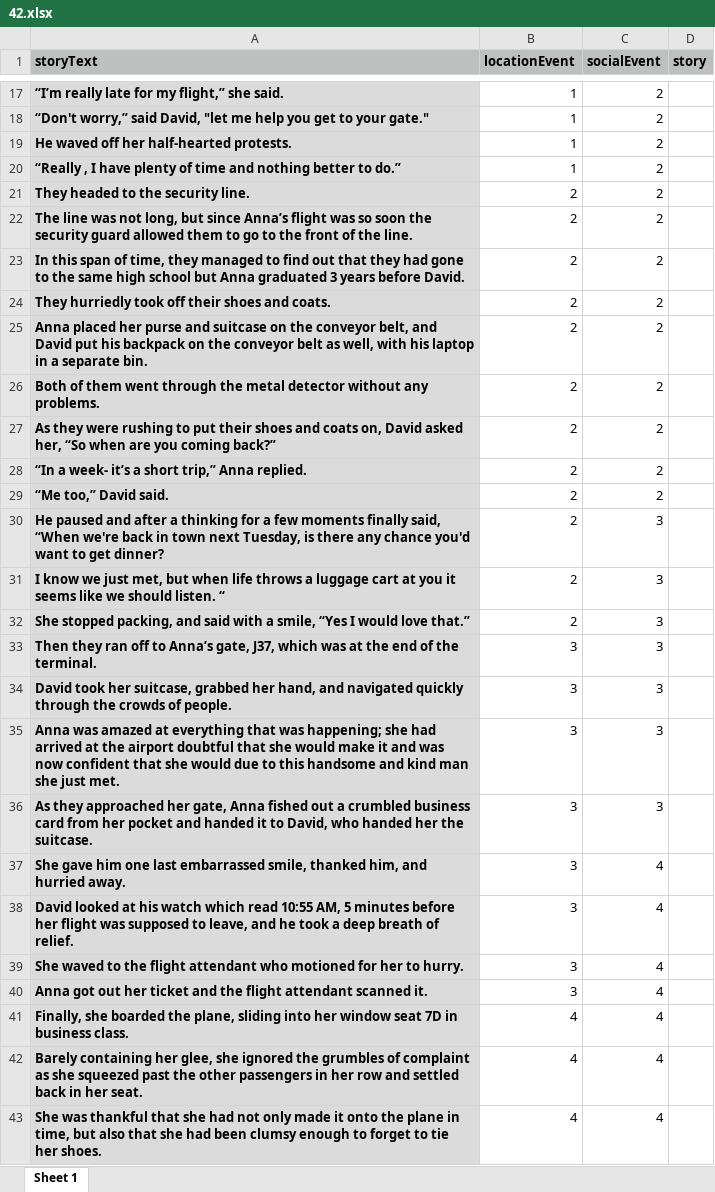
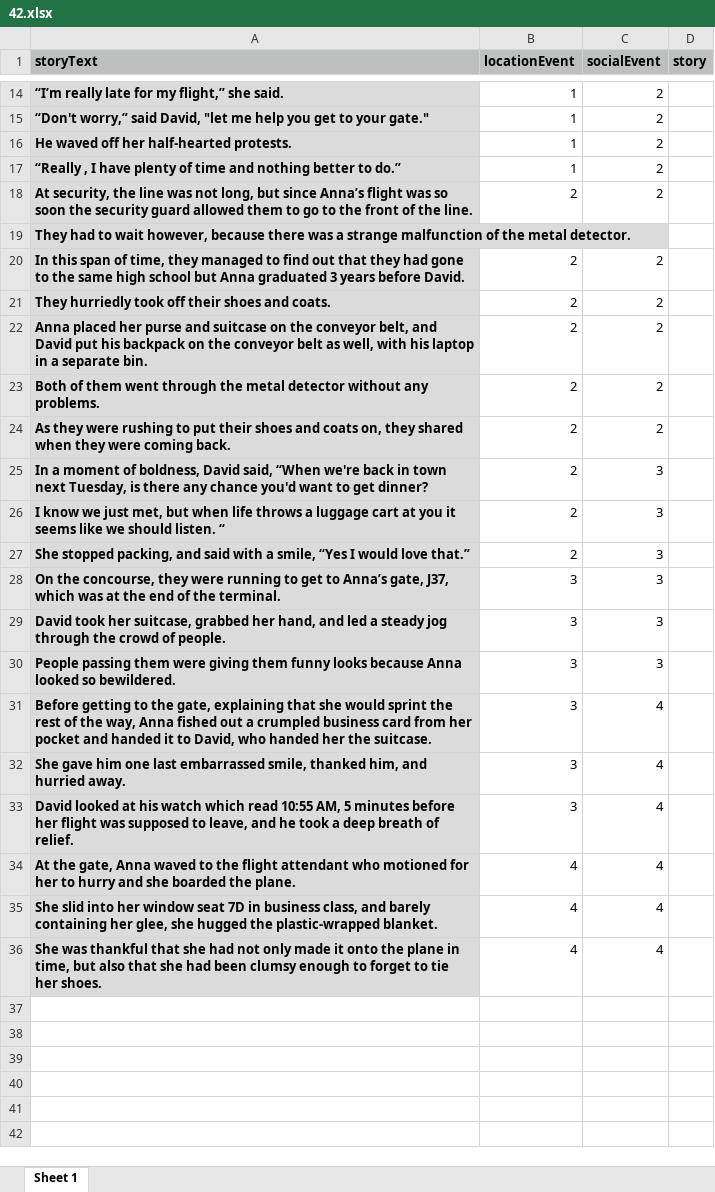
Before and after one commit to reblando/ebs, an Excel workbook: story_xlsx_files/42.xlsx, sheet Sheet 1, drawn as a sheet; only a part is shown, gaps mark what is left out; values as stored, in another font and other column widths than the file's, no borders; removed rows and columns are numbered as before the commit, all else as after; the diff covers the shown part only; the diff names each change by its address in the sheet, - before the commit and + after, or states it on an @@ line.

```diff
--- a/story_xlsx_files/42.xlsx (sheet Sheet 1)
+++ b/story_xlsx_files/42.xlsx (sheet Sheet 1)
-row 21: They headed to the security line. | 2 | 2
-A18 (storyText): The line was…
+A18 (storyText): At security, the line was…
+row 19: They had to wait however, because there was a strange malfunction of the metal detector.
-A24 (storyText): …coats on, David asked her, “So when are you coming back?”
+A24 (storyText): …coats on, they shared when they were coming back.
-row 28: “In a week- it’s a short trip,” Anna replied. | 2 | 2
-row 29: “Me too,” David said. | 2 | 2
-A25 (storyText): He paused and after a thinking for a few moments finally said, “When…
+A25 (storyText): In a moment of boldness, David said, “When…
-A28 (storyText): Then they ran off to Anna’s…
+A28 (storyText): On the concourse, they were running to get to Anna’s…
-A29 (storyText): …hand, and navigated quickly through the crowds of people.
+A29 (storyText): …hand, and led a steady jog through the crowd of people.
-row 35: Anna was amazed at everything that was happening; she had arrived at the airport doubtful that she would make it and was now confident that she would due to this handsome and kind man she just met. | 3 | 3
-A30 (storyText): As they approached her gate, Anna fished out a crumbled business card from her pocket and handed it to David, who handed her the suitcase.
+A30 (storyText): People passing them were giving them funny looks because Anna looked so bewildered.
+row 31: Before getting to the gate, explaining that she would sprint the rest of the way, Anna fished out a crumpled business card from her pocket and handed it to David, who handed her the suitcase. | 3 | 4
-row 39: She waved to the flight attendant who motioned for her to hurry. | 3 | 4
-row 40: Anna got out her ticket and the flight attendant scanned it. | 3 | 4
-A34 (storyText): Finally, she boarded the plane, sliding into her window seat 7D in business class.
+A34 (storyText): At the gate, Anna waved to the flight attendant who motioned for her to hurry and she boarded the plane.
-A35 (storyText): Barely containing her glee, she ignored the grumbles of complaint as she squeezed past the other passengers in her row and settled back in her seat.
+A35 (storyText): She slid into her window seat 7D in business class, and barely containing her glee, she hugged the plastic-wrapped blanket.
```
Also changed, not shown: 3 removed rows and 6 edited cells elsewhere in this sheet, story_xlsx_files/11.xlsx, story_xlsx_files/14.xlsx, 31 other files.
